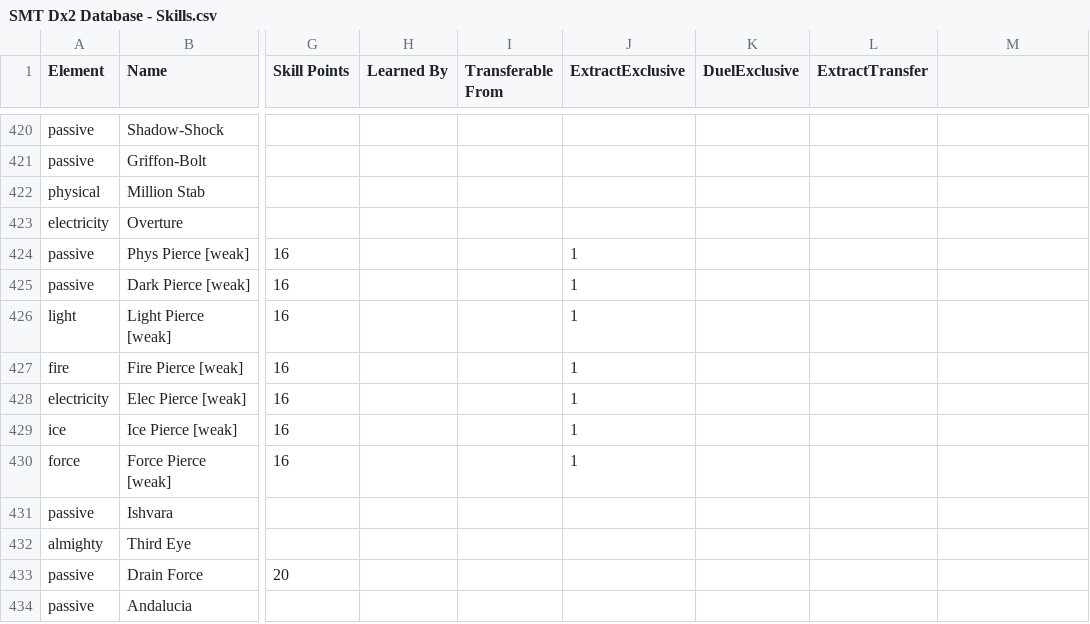
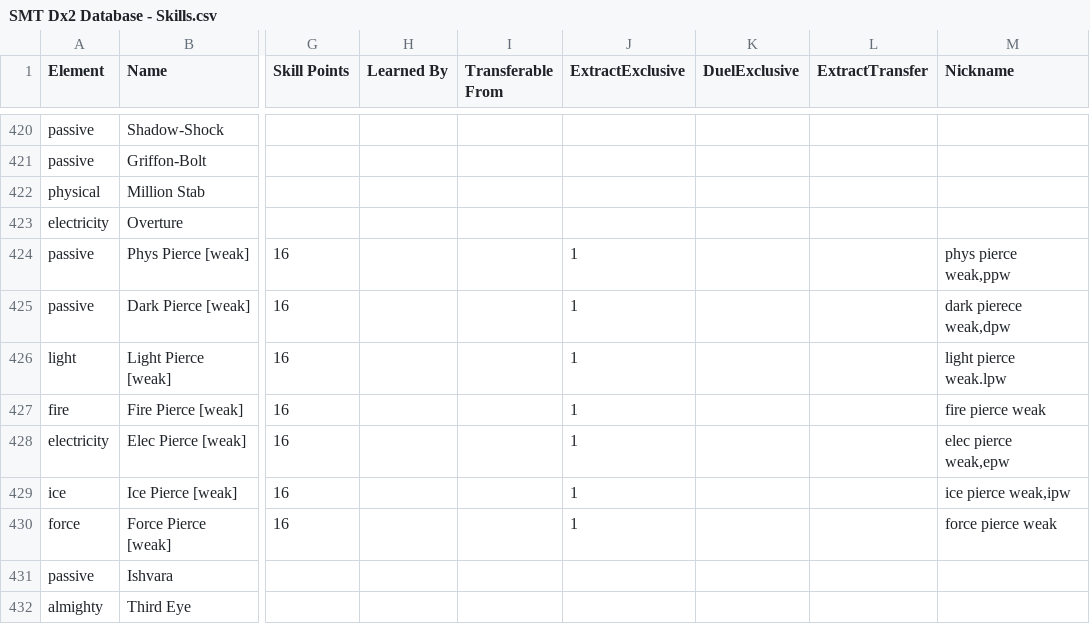
Before and after one commit to Alenael/Dx2DB, a CSV file: csv/SMT Dx2 Database - Skills.csv, drawn as a sheet; only a part is shown, gaps mark what is left out; the shorter side is filled out with more unchanged rows; the diff names each change by its address in the sheet, - before the commit and + after, or states it on an @@ line.

```diff
--- a/csv/SMT Dx2 Database - Skills.csv
+++ b/csv/SMT Dx2 Database - Skills.csv
-M1: (empty)
+M1: Nickname
-M424 (Nickname): (empty)
+M424 (Nickname): phys pierce weak,ppw
-M425 (Nickname): (empty)
+M425 (Nickname): dark pierece weak,dpw
-M426 (Nickname): (empty)
+M426 (Nickname): light pierce weak.lpw
-M427 (Nickname): (empty)
+M427 (Nickname): fire pierce weak
-M428 (Nickname): (empty)
+M428 (Nickname): elec pierce weak,epw
-M429 (Nickname): (empty)
+M429 (Nickname): ice pierce weak,ipw
-M430 (Nickname): (empty)
+M430 (Nickname): force pierce weak
```
Also changed, not shown: 1 other file.
